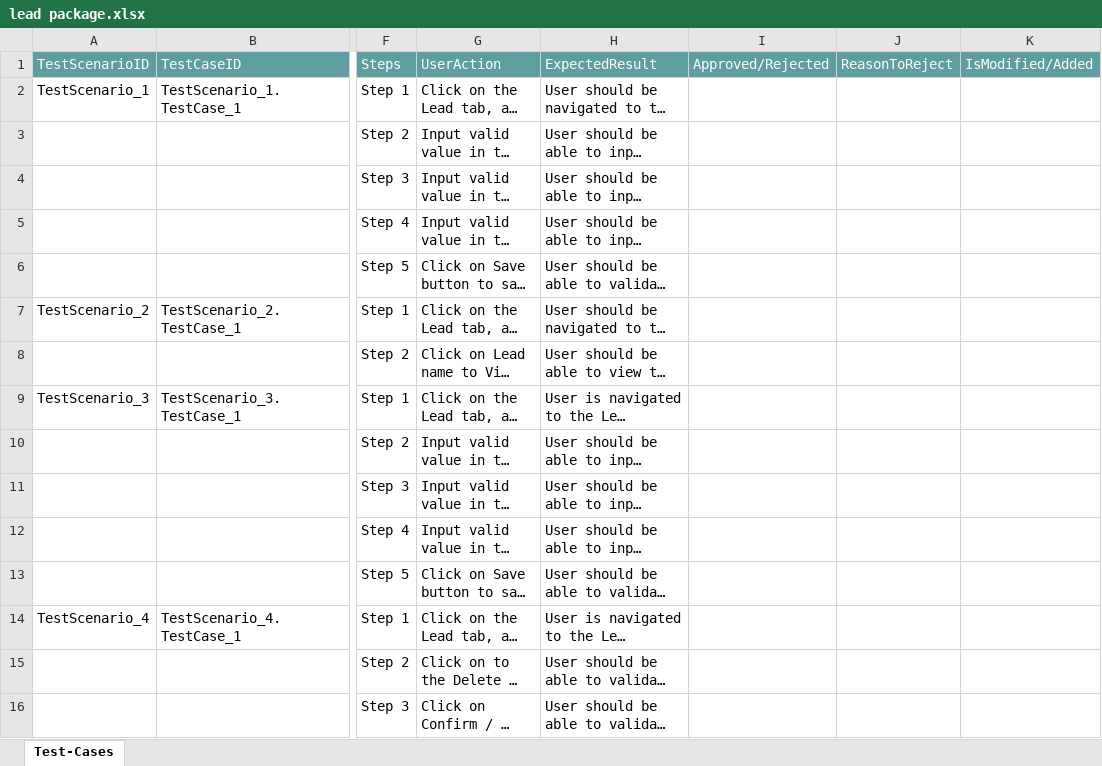
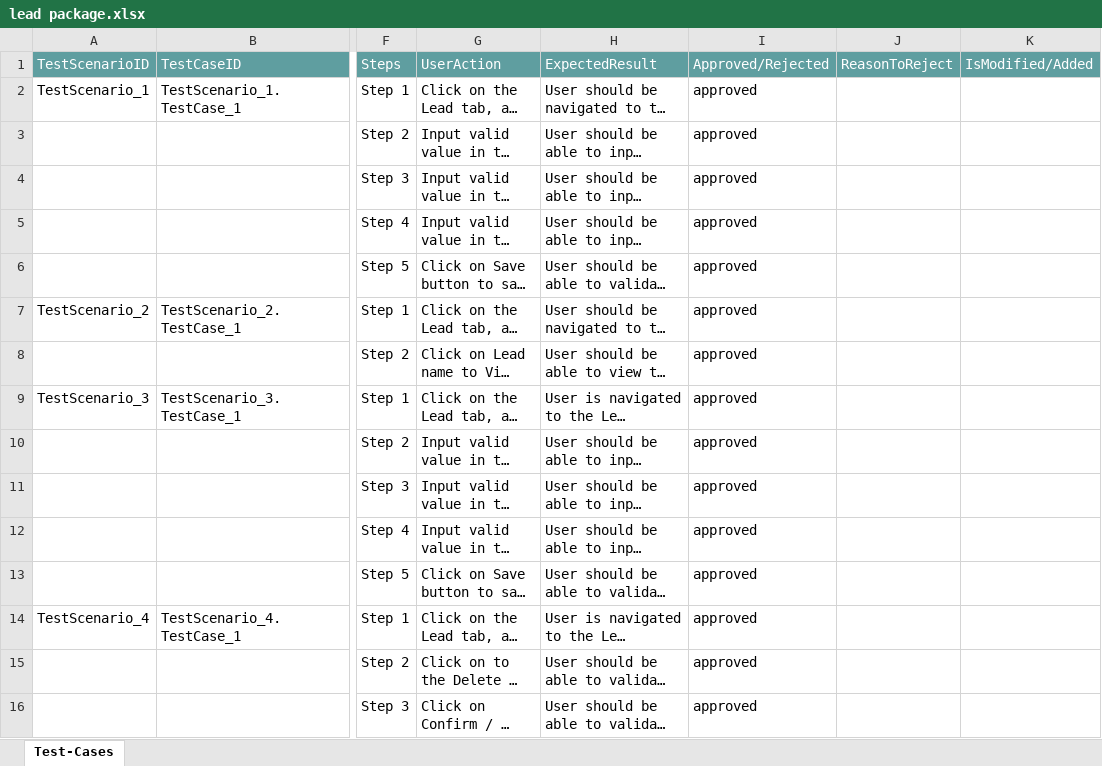
Before and after one commit to ShaikMohamedIrfan/leadprjct, an Excel workbook: lead package.xlsx, sheet Test-Cases, drawn as a sheet; only a part is shown, gaps mark what is left out; long unchanged cells end in …; values as stored, in another font and other column widths than the file's, no borders; table styles not drawn; the diff names each change by its address in the sheet, - before the commit and + after, or states it on an @@ line.

Commit message:
Add files via upload

```diff
--- a/lead package.xlsx (sheet Test-Cases)
+++ b/lead package.xlsx (sheet Test-Cases)
-I2:I16: (empty)
+I2:I16: approved
```
